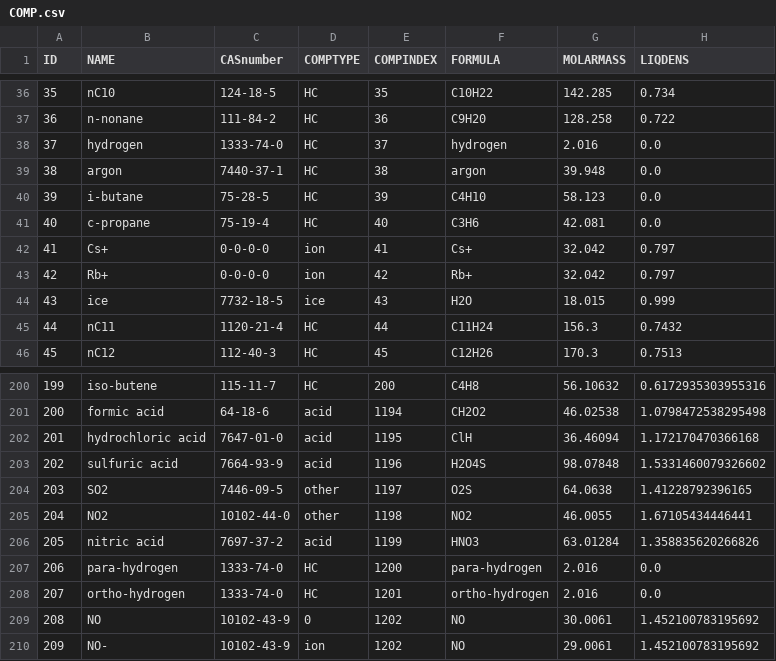
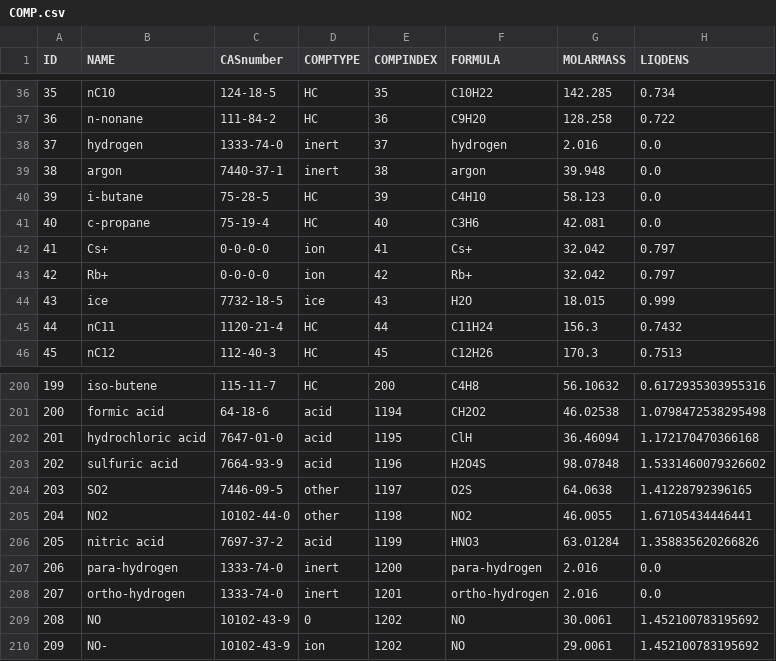
Before and after one commit to equinor/neqsim, a CSV file: src/main/resources/data/COMP.csv, drawn as a sheet; only a part is shown, gaps mark what is left out; the diff names each change by its address in the sheet, - before the commit and + after, or states it on an @@ line.

```diff
--- a/src/main/resources/data/COMP.csv
+++ b/src/main/resources/data/COMP.csv
-D38:D39 (COMPTYPE): HC
+D38:D39 (COMPTYPE): inert
-D207:D208 (COMPTYPE): HC
+D207:D208 (COMPTYPE): inert
```
Also changed, not shown: 31 other files.
